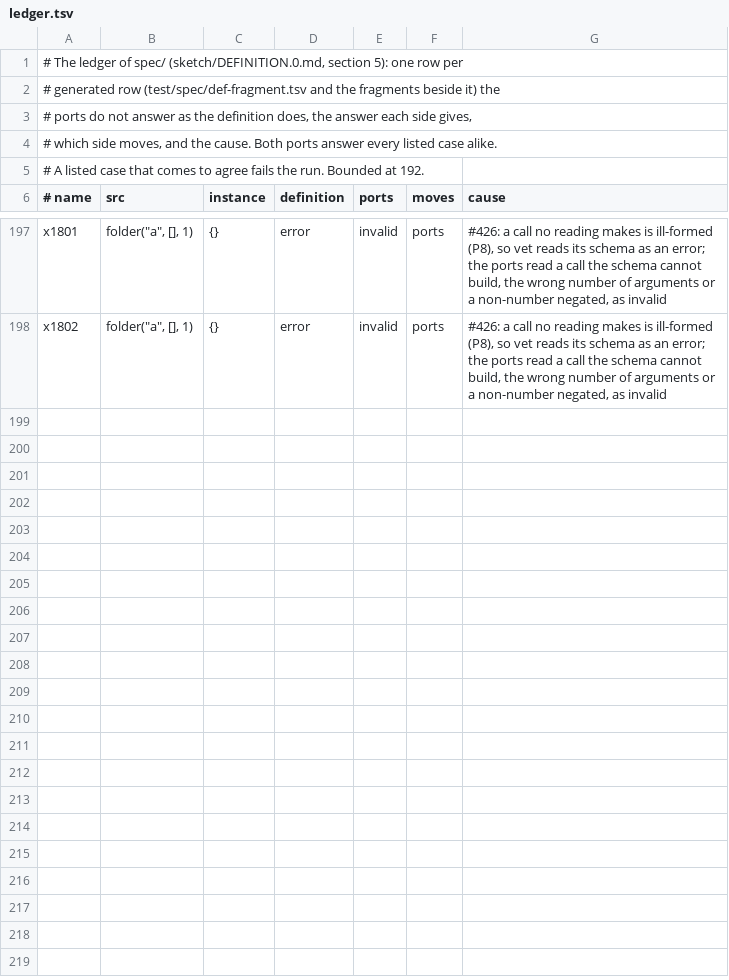
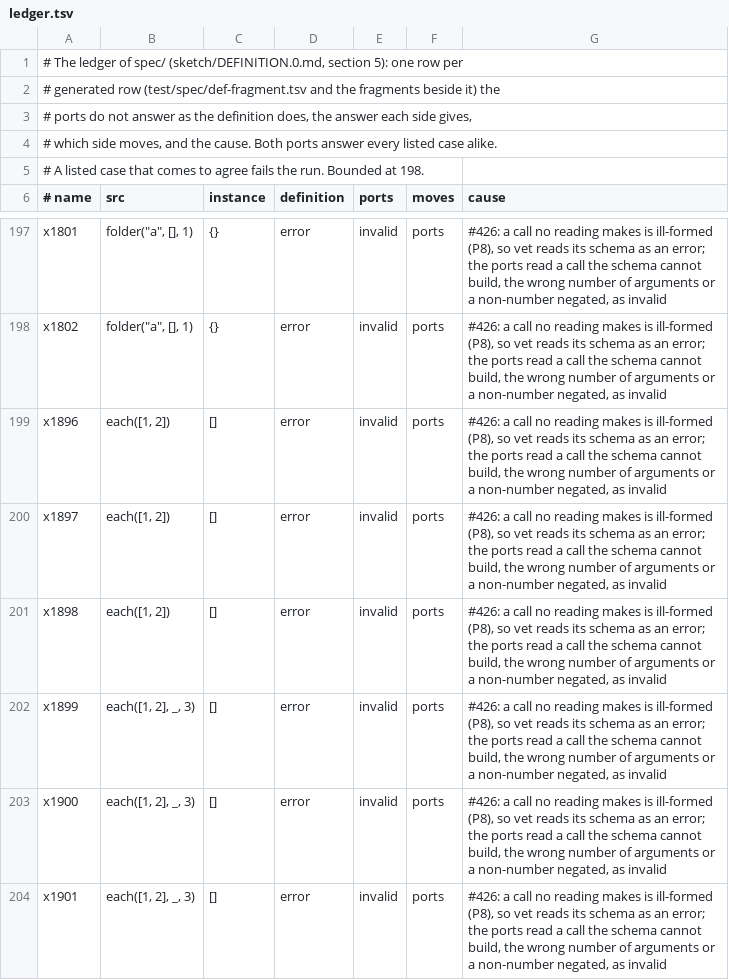
Before and after one commit to aontu-lang/aontu, a TSV file: spec/ledger.tsv, drawn as a sheet; only a part is shown, gaps mark what is left out.

```diff
--- a/spec/ledger.tsv
+++ b/spec/ledger.tsv
@@ -4,3 +4,3 @@
 # which side moves, and the cause. Both ports answer every listed case alike.
-# A listed case that comes to agree fails the run. Bounded at 192.
+# A listed case that comes to agree fails the run. Bounded at 198.
 # name	src	instance	definition	ports	moves	cause
@@ -198 +198,7 @@ x1801	folder("a", [], 1)	{}	error	invalid	ports	#426: a call no reading makes is
 x1802	folder("a", [], 1)	{}	error	invalid	ports	#426: a call no reading makes is ill-formed (P8), so vet reads its schema as an error; the ports read a call the schema cannot build, the wrong number of arguments or a non-number negated, as invalid
+x1896	each([1, 2])	[]	error	invalid	ports	#426: a call no reading makes is ill-formed (P8), so vet reads its schema as an error; the ports read a call the schema cannot build, the wrong number of arguments or a non-number negated, as invalid
+x1897	each([1, 2])	[]	error	invalid	ports	#426: a call no reading makes is ill-formed (P8), so vet reads its schema as an error; the ports read a call the schema cannot build, the wrong number of arguments or a non-number negated, as invalid
+x1898	each([1, 2])	[]	error	invalid	ports	#426: a call no reading makes is ill-formed (P8), so vet reads its schema as an error; the ports read a call the schema cannot build, the wrong number of arguments or a non-number negated, as invalid
+x1899	each([1, 2], _, 3)	[]	error	invalid	ports	#426: a call no reading makes is ill-formed (P8), so vet reads its schema as an error; the ports read a call the schema cannot build, the wrong number of arguments or a non-number negated, as invalid
+x1900	each([1, 2], _, 3)	[]	error	invalid	ports	#426: a call no reading makes is ill-formed (P8), so vet reads its schema as an error; the ports read a call the schema cannot build, the wrong number of arguments or a non-number negated, as invalid
+x1901	each([1, 2], _, 3)	[]	error	invalid	ports	#426: a call no reading makes is ill-formed (P8), so vet reads its schema as an error; the ports read a call the schema cannot build, the wrong number of arguments or a non-number negated, as invalid
```
Also changed, not shown: spec/forms.tsv, 8 other files.
